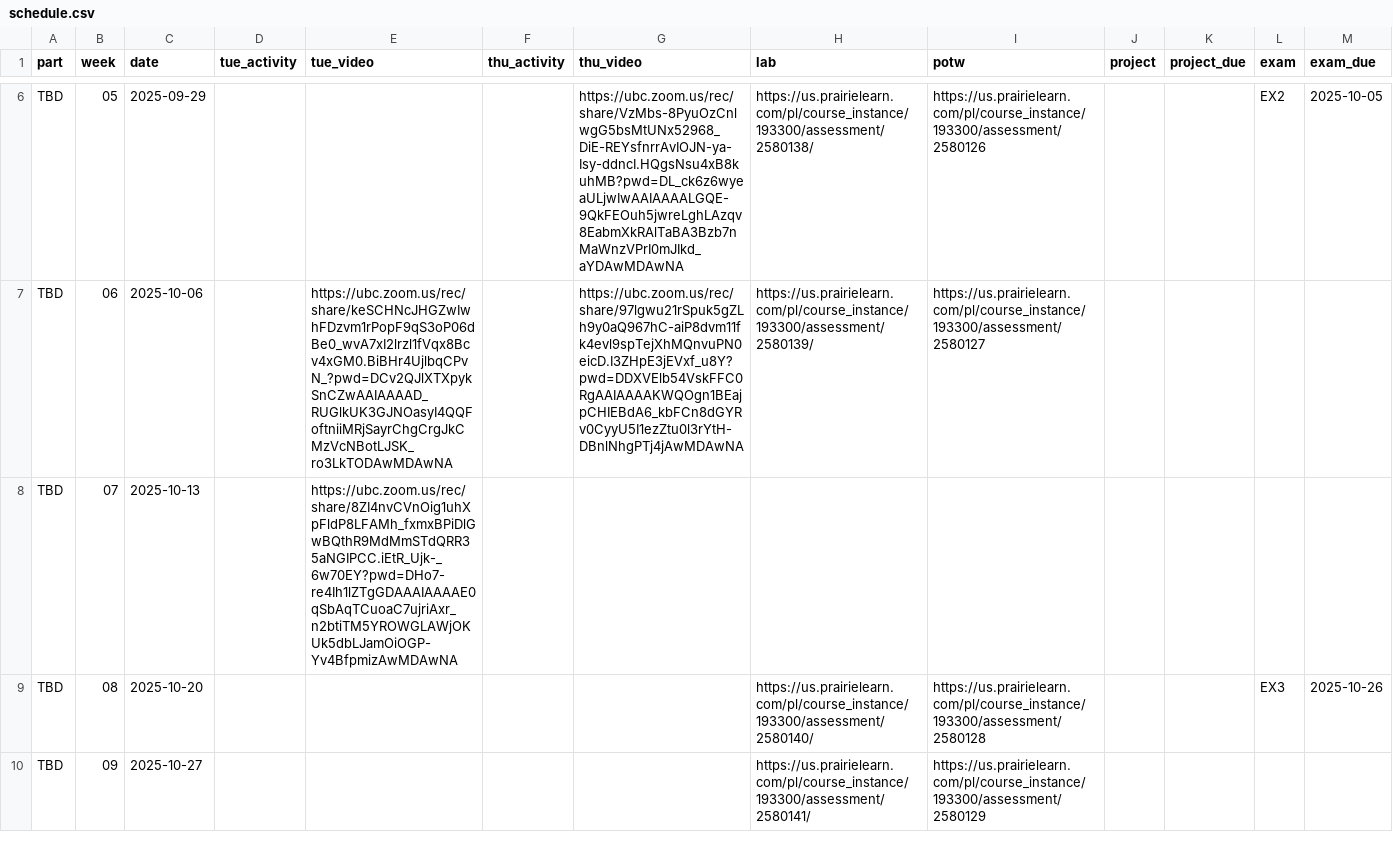
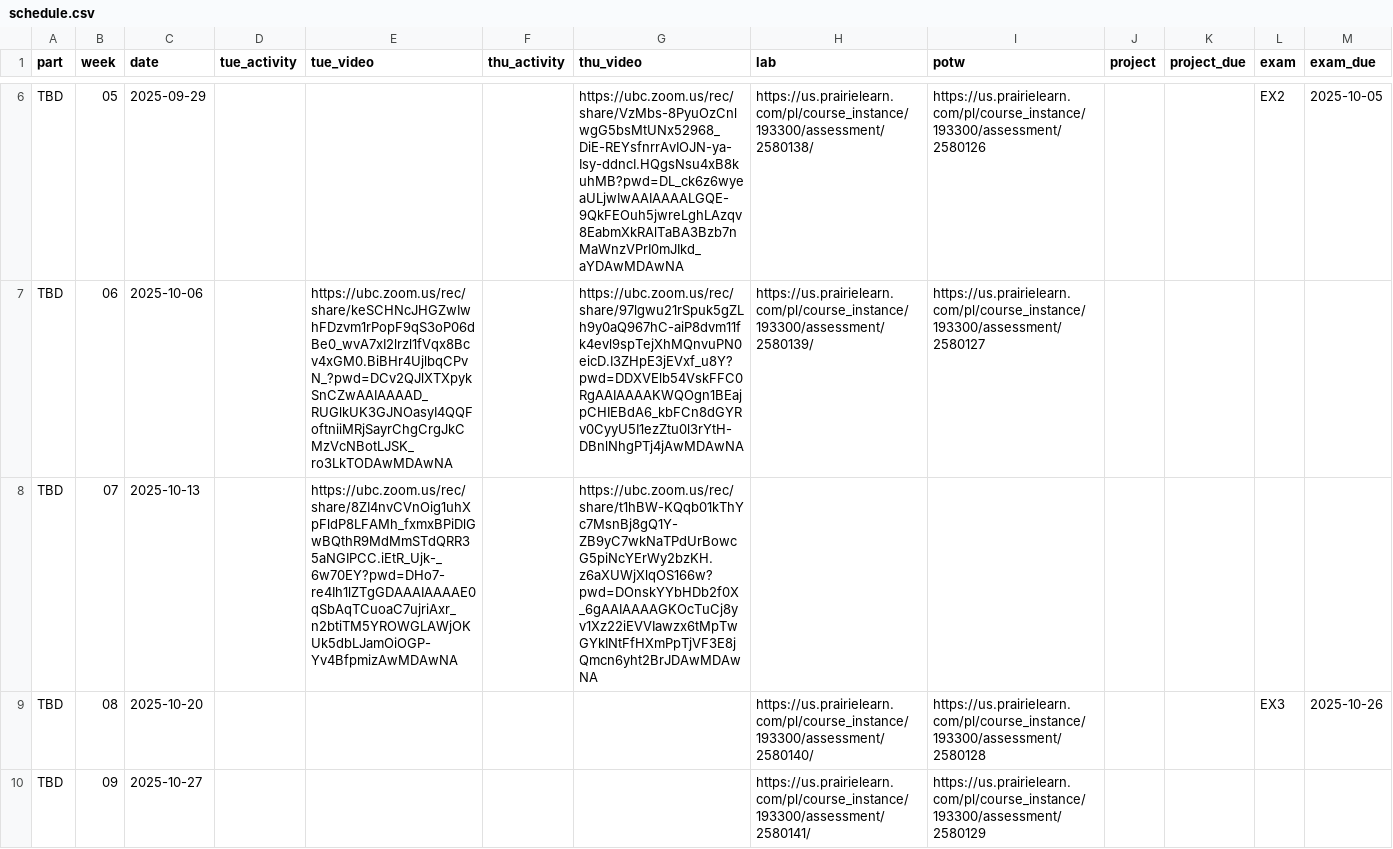
Before and after one commit to UBC-CS/cpsc203, a CSV file: data/schedule.csv, drawn as a sheet; only a part is shown, gaps mark what is left out; the diff names each change by its address in the sheet, - before the commit and + after, or states it on an @@ line.

Commit message:
thursday video

```diff
--- a/data/schedule.csv
+++ b/data/schedule.csv
-G8 (thu_video): (empty)
+G8 (thu_video): https://ubc.zoom.us/rec/share/t1hBW-KQqb01kThYc7MsnBj8gQ1Y-ZB9yC7wkNaTPdUrBowcG5piNcYErWy2bzKH.z6aXUWjXlqOS166w?pwd=DOnskYYbHDb2f0X_6gAAIAAAAGKOcTuCj8yv1Xz22iEVVIawzx6tMpTwGYkINtFfHXmPpTjVF3E8jQmcn6yht2BrJDAwMDAwNA
```
